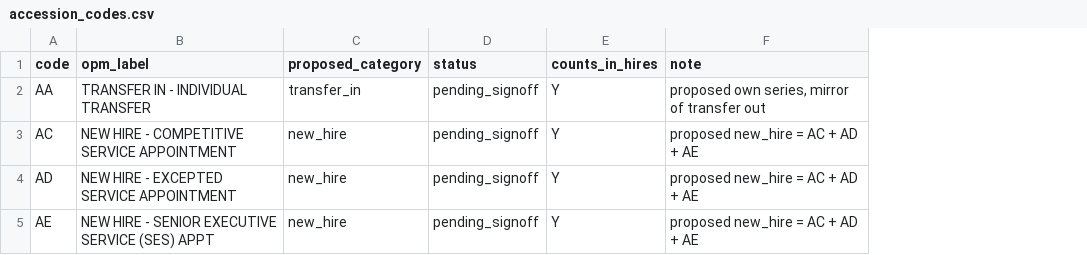
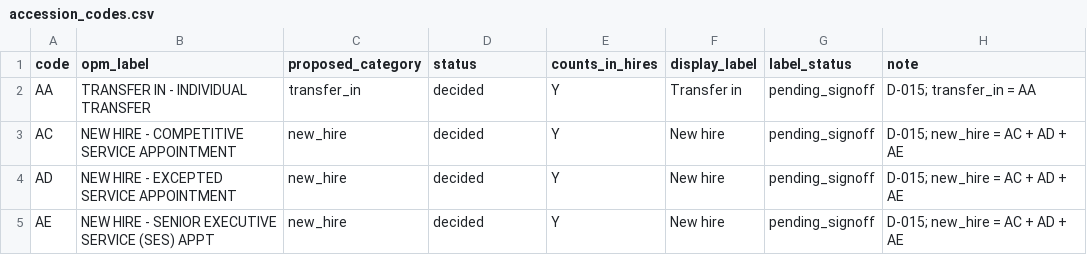
Before and after one commit to justiceconnection/OPM-Project, a CSV file: pipeline/crosswalks/accession_codes.csv, drawn as a sheet; addresses are those after the commit; the diff names each change by its address in the sheet, - before the commit and + after, or states it on an @@ line.

```diff
--- a/pipeline/crosswalks/accession_codes.csv
+++ b/pipeline/crosswalks/accession_codes.csv
+column F (display_label), rows 2-5: Transfer in | New hire | New hire | New hire
+column G (label_status), rows 2-5: all pending_signoff
-D2:D5 (status): pending_signoff
+D2:D5 (status): decided
-H2 (note): proposed own series, mirror of transfer out
+H2 (note): D-015; transfer_in = AA
-H3:H5 (note): proposed new_hire = AC + AD + AE
+H3:H5 (note): D-015; new_hire = AC + AD + AE
```
Also changed, not shown: pipeline/crosswalks/components.csv, pipeline/crosswalks/separation_codes.csv, 3 other files.
